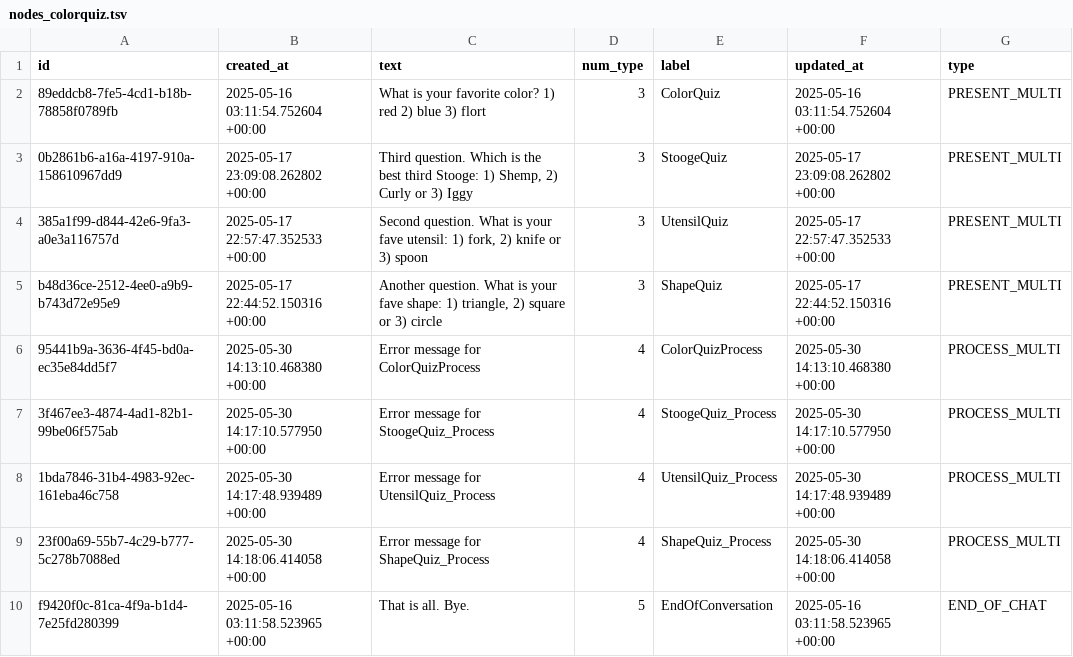
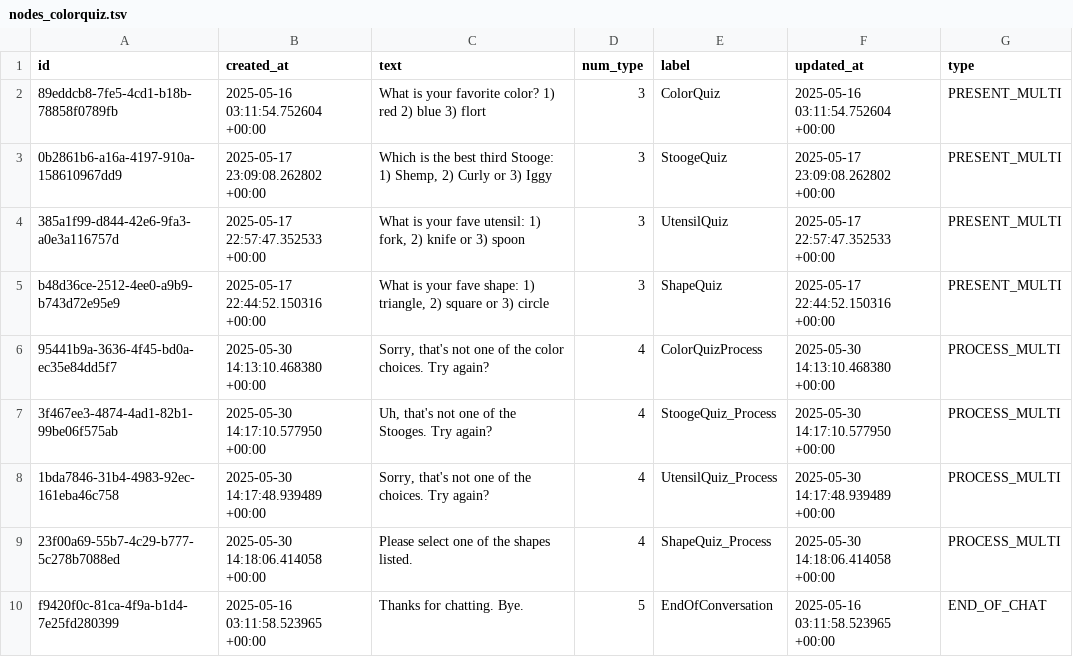
Before and after one commit to orpheusx/Brbl, a TSV file: dml/nodes_colorquiz.tsv, drawn as a sheet.

Commit message:
- Fixed keyword generation in BrblLogicTsvGenerator to reference the script id instead of the node id. - Corrected the ordering of values() to match the keywords table schema. - Regenerated the known_*.tsv files to reflect the above. Note: I should probably fix the timestamps so we don't get meaningless differences between versions. - Updated the error messages in nodes_colorquiz.tsv to be conversational.

```diff
--- a/dml/nodes_colorquiz.tsv
+++ b/dml/nodes_colorquiz.tsv
@@ -2,9 +2,9 @@ id	created_at	text	num_type	label	updated_at	type
 89eddcb8-7fe5-4cd1-b18b-78858f0789fb	2025-05-16 03:11:54.752604 +00:00	What is your favorite color? 1) red 2) blue 3) flort	3	ColorQuiz	2025-05-16 03:11:54.752604 +00:00	PRESENT_MULTI
-0b2861b6-a16a-4197-910a-158610967dd9	2025-05-17 23:09:08.262802 +00:00	Third question. Which is the best third Stooge: 1) Shemp, 2) Curly or 3) Iggy	3	StoogeQuiz	2025-05-17 23:09:08.262802 +00:00	PRESENT_MULTI
-385a1f99-d844-42e6-9fa3-a0e3a116757d	2025-05-17 22:57:47.352533 +00:00	Second question. What is your fave utensil: 1) fork, 2) knife or 3) spoon	3	UtensilQuiz	2025-05-17 22:57:47.352533 +00:00	PRESENT_MULTI
-b48d36ce-2512-4ee0-a9b9-b743d72e95e9	2025-05-17 22:44:52.150316 +00:00	Another question. What is your fave shape: 1) triangle, 2) square or 3) circle	3	ShapeQuiz	2025-05-17 22:44:52.150316 +00:00	PRESENT_MULTI
-95441b9a-3636-4f45-bd0a-ec35e84dd5f7	2025-05-30 14:13:10.468380 +00:00	Error message for ColorQuizProcess	4	ColorQuizProcess	2025-05-30 14:13:10.468380 +00:00	PROCESS_MULTI
-3f467ee3-4874-4ad1-82b1-99be06f575ab	2025-05-30 14:17:10.577950 +00:00	Error message for StoogeQuiz_Process	4	StoogeQuiz_Process	2025-05-30 14:17:10.577950 +00:00	PROCESS_MULTI
-1bda7846-31b4-4983-92ec-161eba46c758	2025-05-30 14:17:48.939489 +00:00	Error message for UtensilQuiz_Process	4	UtensilQuiz_Process	2025-05-30 14:17:48.939489 +00:00	PROCESS_MULTI
-23f00a69-55b7-4c29-b777-5c278b7088ed	2025-05-30 14:18:06.414058 +00:00	Error message for ShapeQuiz_Process	4	ShapeQuiz_Process	2025-05-30 14:18:06.414058 +00:00	PROCESS_MULTI
-f9420f0c-81ca-4f9a-b1d4-7e25fd280399	2025-05-16 03:11:58.523965 +00:00	That is all. Bye.	5	EndOfConversation	2025-05-16 03:11:58.523965 +00:00	END_OF_CHAT
+0b2861b6-a16a-4197-910a-158610967dd9	2025-05-17 23:09:08.262802 +00:00	Which is the best third Stooge: 1) Shemp, 2) Curly or 3) Iggy	3	StoogeQuiz	2025-05-17 23:09:08.262802 +00:00	PRESENT_MULTI
+385a1f99-d844-42e6-9fa3-a0e3a116757d	2025-05-17 22:57:47.352533 +00:00	What is your fave utensil: 1) fork, 2) knife or 3) spoon	3	UtensilQuiz	2025-05-17 22:57:47.352533 +00:00	PRESENT_MULTI
+b48d36ce-2512-4ee0-a9b9-b743d72e95e9	2025-05-17 22:44:52.150316 +00:00	What is your fave shape: 1) triangle, 2) square or 3) circle	3	ShapeQuiz	2025-05-17 22:44:52.150316 +00:00	PRESENT_MULTI
+95441b9a-3636-4f45-bd0a-ec35e84dd5f7	2025-05-30 14:13:10.468380 +00:00	Sorry, that's not one of the color choices. Try again?	4	ColorQuizProcess	2025-05-30 14:13:10.468380 +00:00	PROCESS_MULTI
+3f467ee3-4874-4ad1-82b1-99be06f575ab	2025-05-30 14:17:10.577950 +00:00	Uh, that's not one of the Stooges. Try again?	4	StoogeQuiz_Process	2025-05-30 14:17:10.577950 +00:00	PROCESS_MULTI
+1bda7846-31b4-4983-92ec-161eba46c758	2025-05-30 14:17:48.939489 +00:00	Sorry, that's not one of the choices. Try again?	4	UtensilQuiz_Process	2025-05-30 14:17:48.939489 +00:00	PROCESS_MULTI
+23f00a69-55b7-4c29-b777-5c278b7088ed	2025-05-30 14:18:06.414058 +00:00	Please select one of the shapes listed.	4	ShapeQuiz_Process	2025-05-30 14:18:06.414058 +00:00	PROCESS_MULTI
+f9420f0c-81ca-4f9a-b1d4-7e25fd280399	2025-05-16 03:11:58.523965 +00:00	Thanks for chatting. Bye.	5	EndOfConversation	2025-05-16 03:11:58.523965 +00:00	END_OF_CHAT
```
Also changed, not shown: dml/known_keywords.tsv, dml/known_routes.tsv, 5 other files.
